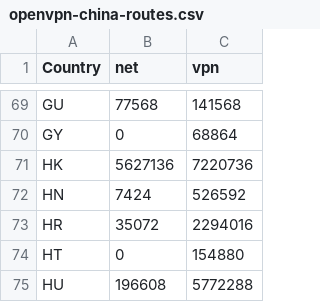
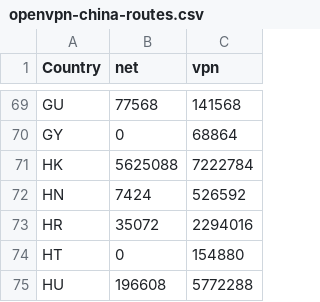
Before and after one commit to BluYous/bestroutetb-actions, a CSV file: openvpn-china-routes.csv, drawn as a sheet; only a part is shown, gaps mark what is left out; the diff covers the shown part only.

```diff
--- a/openvpn-china-routes.csv
+++ b/openvpn-china-routes.csv
@@ -70,3 +70,3 @@ GU,77568,141568
 GY,0,68864
-HK,5627136,7220736
+HK,5625088,7222784
 HN,7424,526592
```
Also changed, not shown: 26 edited cells elsewhere in this file, 1 other file.
